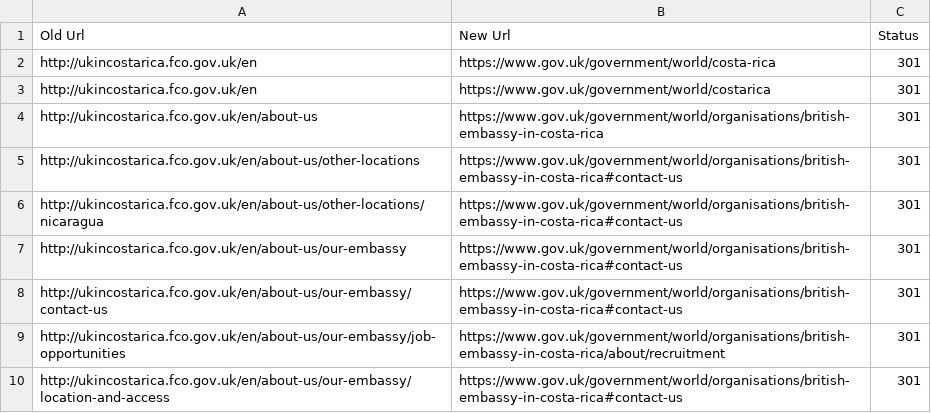
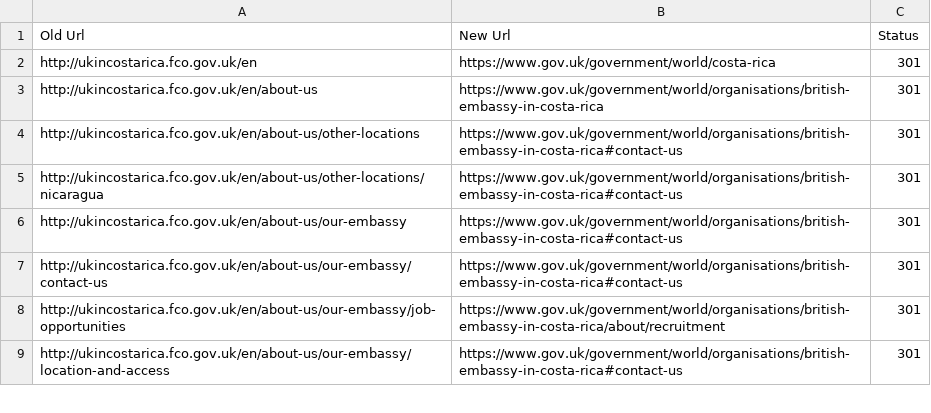
Before and after one commit to alphagov/transition-config, a CSV file: data/mappings/fco_ukincostarica.csv, drawn as a sheet; only a part is shown; the diff names each change by its address in the sheet, - before the commit and + after, or states it on an @@ line.

Commit message:
costa-rica

```diff
--- a/data/mappings/fco_ukincostarica.csv
+++ b/data/mappings/fco_ukincostarica.csv
-row 3: http://ukincostarica.fco.gov.uk/en | https://www.gov.uk/government/world/costarica | 301
```
